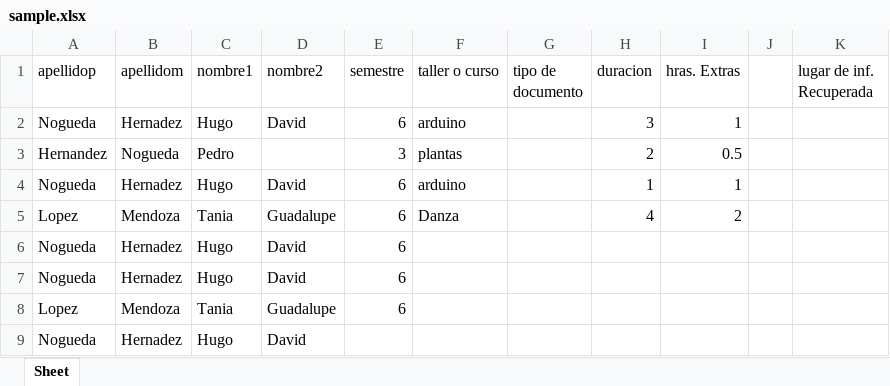
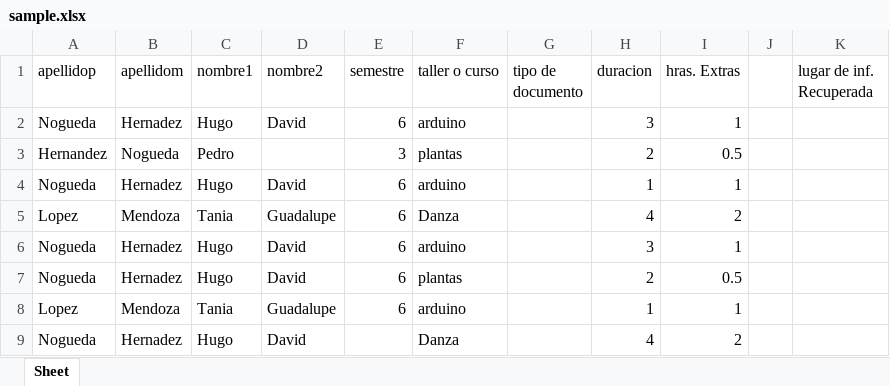
Before and after one commit to HugoCD20/RegistroExcel, an Excel workbook: sample.xlsx, sheet Sheet, drawn as a sheet; values as stored, in another font and other column widths than the file's, no borders; the diff names each change by its address in the sheet, - before the commit and + after, or states it on an @@ line.

```diff
--- a/sample.xlsx (sheet Sheet)
+++ b/sample.xlsx (sheet Sheet)
-F6 (taller o curso): (empty)
+F6 (taller o curso): arduino
-H6 (duracion): (empty)
+H6 (duracion): 3
-I6 (hras. Extras): (empty)
+I6 (hras. Extras): 1
-F7 (taller o curso): (empty)
+F7 (taller o curso): plantas
-H7 (duracion): (empty)
+H7 (duracion): 2
-I7 (hras. Extras): (empty)
+I7 (hras. Extras): 0.5
-F8 (taller o curso): (empty)
+F8 (taller o curso): arduino
-H8 (duracion): (empty)
+H8 (duracion): 1
-I8 (hras. Extras): (empty)
+I8 (hras. Extras): 1
-F9 (taller o curso): (empty)
+F9 (taller o curso): Danza
-H9 (duracion): (empty)
+H9 (duracion): 4
-I9 (hras. Extras): (empty)
+I9 (hras. Extras): 2
```
Also changed, not shown: 6 other files.
